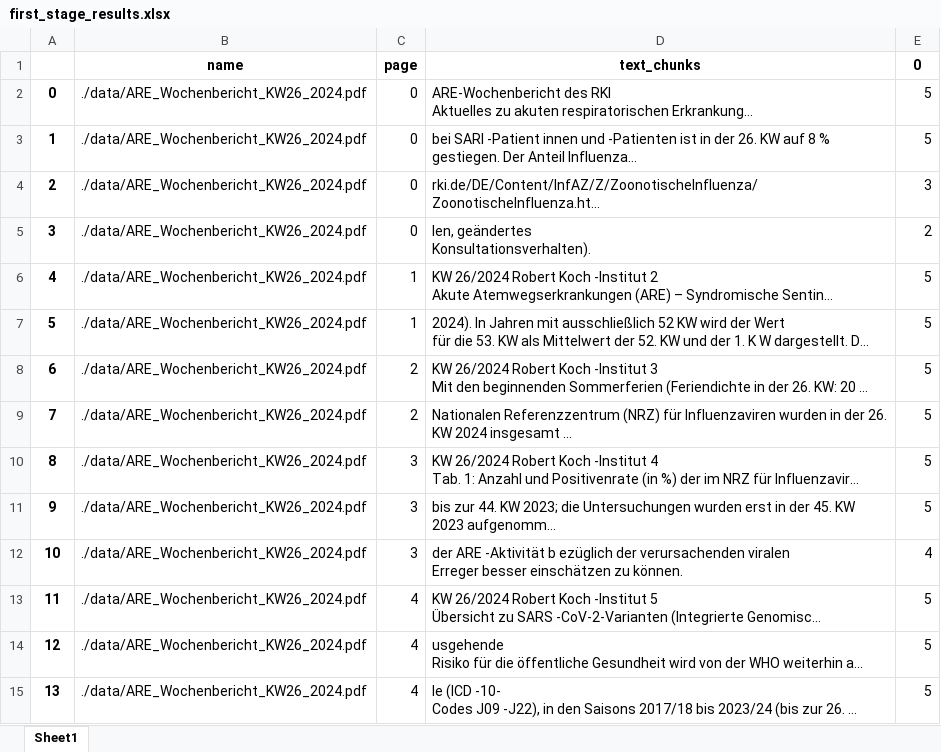
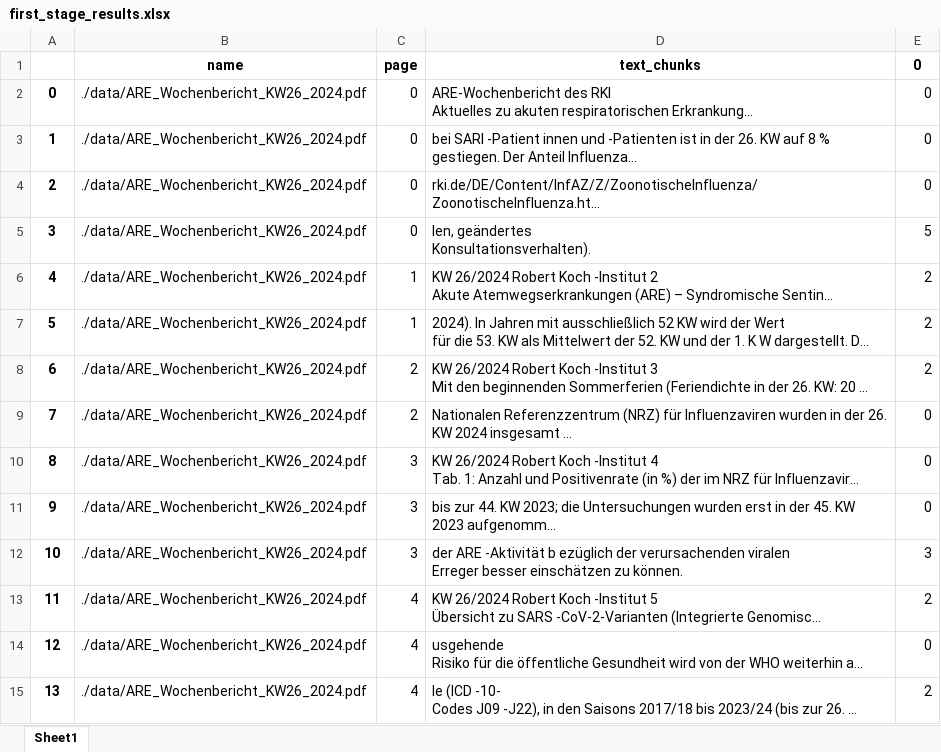
Before and after one commit to LilianDK/testdata_synthesization, an Excel workbook: results/first_stage_results.xlsx, sheet Sheet1, drawn as a sheet; only a part is shown; long unchanged cells end in …; values as stored, in another font and other column widths than the file's, no borders; the diff covers the shown part only; the diff names each change by its address in the sheet, - before the commit and + after, or states it on an @@ line.

```diff
--- a/results/first_stage_results.xlsx (sheet Sheet1)
+++ b/results/first_stage_results.xlsx (sheet Sheet1)
-E2:E3 (0): 5
+E2:E3 (0): 0
-E4 (0): 3
+E4 (0): 0
-E5 (0): 2
+E5 (0): 5
-E6:E8 (0): 5
+E6:E8 (0): 2
-E9:E11 (0): 5
+E9:E11 (0): 0
-E12 (0): 4
+E12 (0): 3
-E13 (0): 5
+E13 (0): 2
-E14 (0): 5
+E14 (0): 0
-E15 (0): 5
+E15 (0): 2
```
Also changed, not shown: 97 removed rows, 24 edited cells and row numbers in column A elsewhere in this sheet, results/fourth_stage_results.xlsx, results/second_stage_results.xlsx, 12 other files.
